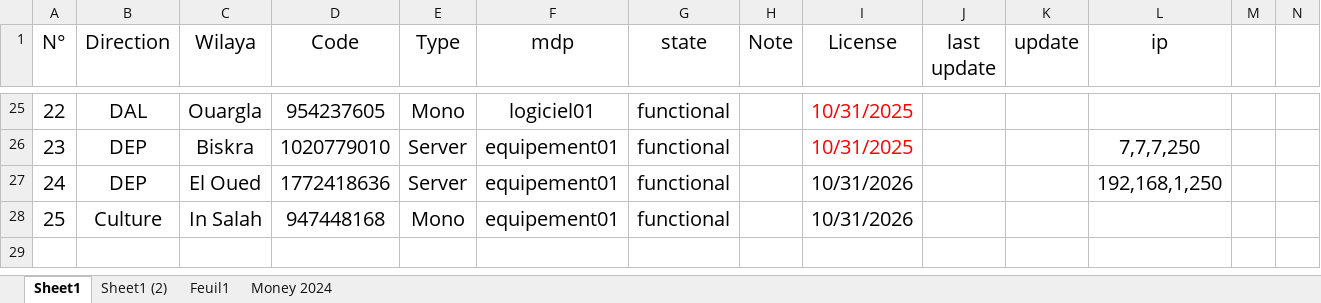
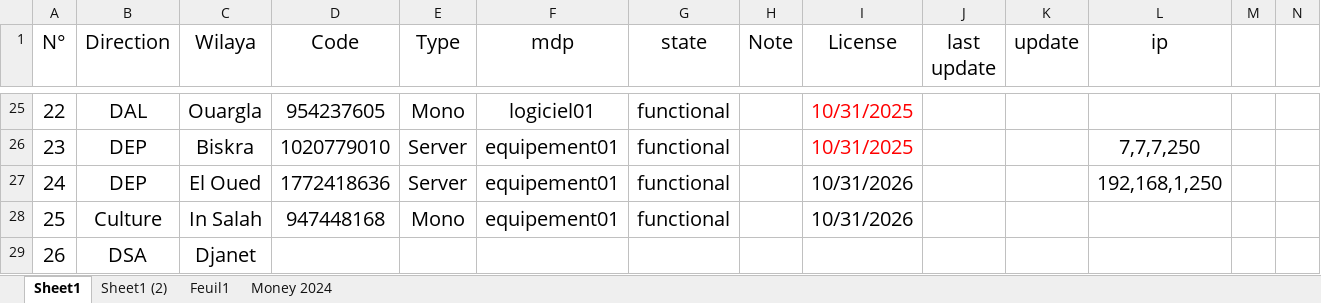
Before and after one commit to iatarien/LGCE, an Excel workbook: anydesk.xlsx, sheet Sheet1, drawn as a sheet; only a part is shown, gaps mark what is left out; values as stored, in another font and other column widths than the file's, no borders; rows hold the shown columns only; the diff names each change by its address in the sheet, - before the commit and + after, or states it on an @@ line.

```diff
--- a/anydesk.xlsx (sheet Sheet1)
+++ b/anydesk.xlsx (sheet Sheet1)
+row 29: 26 | DSA | Djanet
```
Also changed, not shown: 9 other files.
